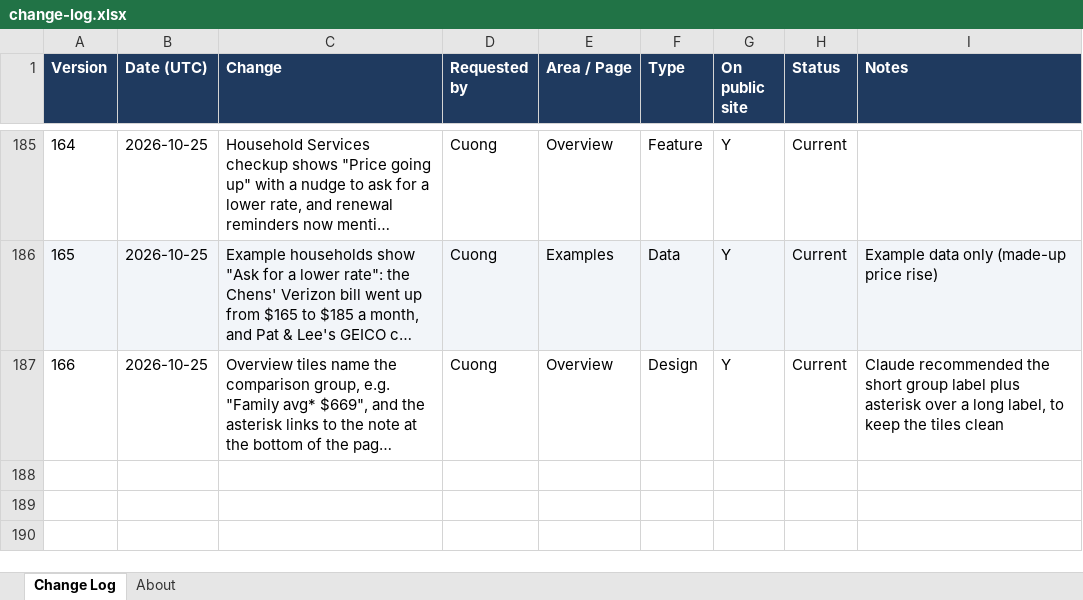
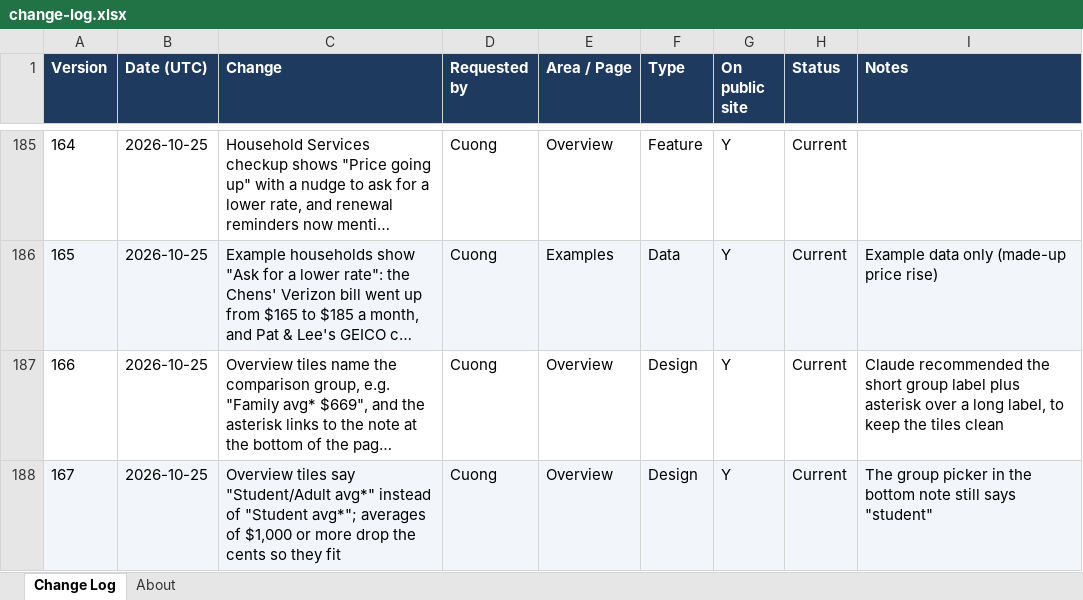
Before and after one commit to cquach1004/Subscription-keeper, an Excel workbook: changelog/change-log.xlsx, sheet Change Log, drawn as a sheet; only a part is shown, gaps mark what is left out; long unchanged cells end in …; values as stored, in another font and other column widths than the file's, no borders; the diff names each change by its address in the sheet, - before the commit and + after, or states it on an @@ line.

```diff
--- a/changelog/change-log.xlsx (sheet Change Log)
+++ b/changelog/change-log.xlsx (sheet Change Log)
+row 188: 167 | 2026-10-25 | Overview tiles say "Student/Adult avg*" instead of "Student avg*"; averages of $1,000 or more drop the cents so they fit | Cuong | Overview | Design | Y | Current | The group picker in the bottom note still says "student"
```
Also changed, not shown: 4 other files.
